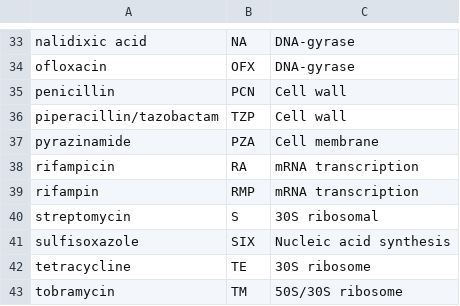
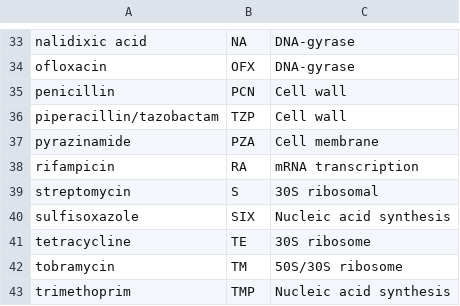
Before and after one commit to hzi-bifo/AMR_benchmarking, a CSV file: data/acronym_mech.csv, drawn as a sheet; only a part is shown, gaps mark what is left out; the shorter side is filled out with more unchanged rows.

Commit message:
minor

```diff
--- a/data/acronym_mech.csv
+++ b/data/acronym_mech.csv
@@ -38,3 +38,2 @@ pyrazinamide,PZA,Cell membrane
 rifampicin,RA,mRNA transcription
-rifampin,RMP,mRNA transcription
 streptomycin,S,30S ribosomal
```
